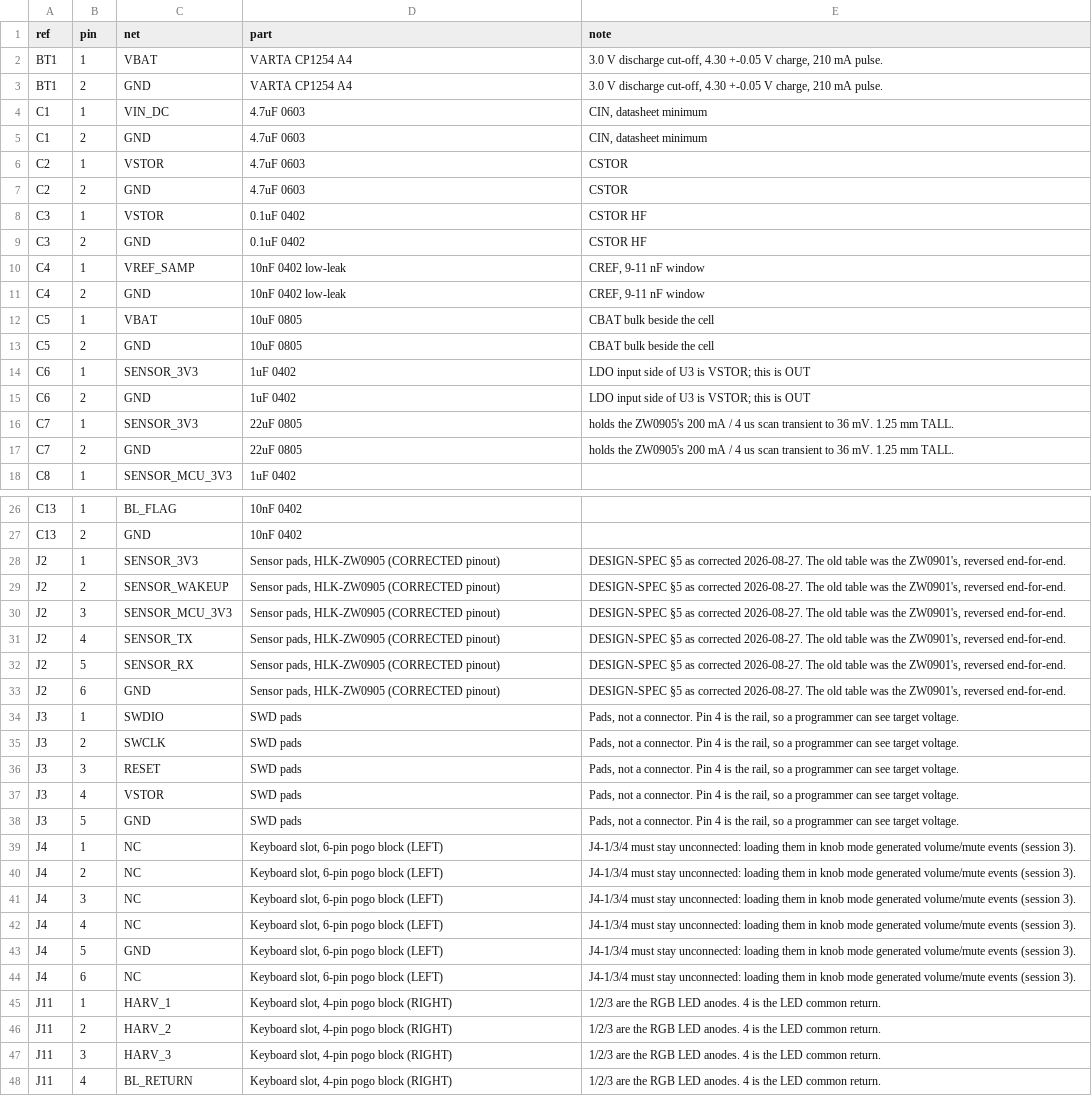
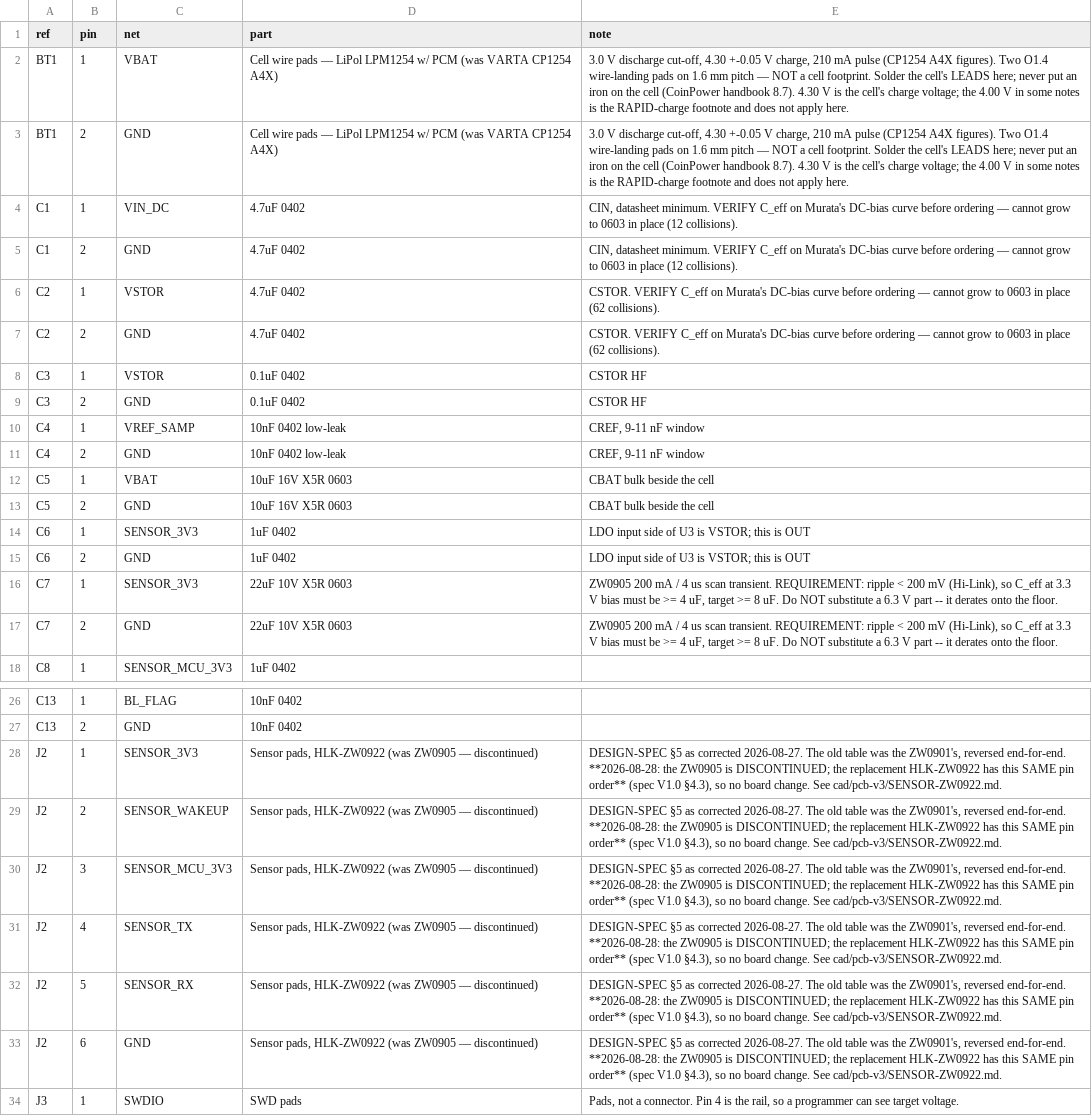
Before and after one commit to Drivera0/touch-id-public, a CSV file: cad/pcb-v3/netlist_v3.csv, drawn as a sheet; only a part is shown, gaps mark what is left out; the shorter side is filled out with more unchanged rows; the diff covers the shown part only; the diff names each change by its address in the sheet, - before the commit and + after, or states it on an @@ line.

Commit message:
C1/C2 DC bias is NOT a free fix; fix the netlist at its SOURCE not its output
TWO findings.

1) C1/C2 cannot grow to 0603 in place. Measured on the routed board: growing
   either from its 0402 land (1.34 x 0.54) to 0603 (2.20 x 1.00) collides with
   12 neighbouring pads/tracks for C1 and 62 for C2. So if no 0402 part clears
   4.7 uF EFFECTIVE, this is a re-place and re-route, not a BOM swap. I had
   implied it was cheap either way; it is only cheap in one branch.
   Also corrected the bias figure: it is 3.912 V max on VSTOR (and ~3.68 V on
   VIN_DC), not the 4.3 V older notes assumed -- that dated from when VBAT_OV
   was 4.246. Lower bias, less loss, so the odds are better than documented.
   Mitigating: the cell sits on VBAT_SEC tied to VSTOR in normal running, so
   the 4.7 uF matters most at COLD START with a flat cell.

2) NETLIST-V3.md is GENERATED and I was hand-editing it. Its header says so.
   The source netlist_v3.py was already correct (C1/C2 '4.7uF 0402',
   C5 '10uF 16V X5R 0603'); the markdown was stale output that had never been
   regenerated, which is why it read 0603/0805. My hand-edits would have been
   silently wiped on the next export -- and the BT1 note I wrote earlier WAS
   wiped by this regeneration.

   Moved everything into netlist_v3.py and regenerated: J2 now names the
   ZW0922, C1/C2 carry the verify-before-ordering warning, and BT1 records
   that it is wire pads not a footprint, that 4.30 V is correct (4.00 V is the
   rapid-charge footnote), and that the part is moving to the LiPol LPM1254.

preflight unchanged: 0 blockers, 2 warnings.

```diff
--- a/cad/pcb-v3/netlist_v3.csv
+++ b/cad/pcb-v3/netlist_v3.csv
-D2:D3 (part): VARTA CP1254 A4
+D2:D3 (part): Cell wire pads — LiPol LPM1254 w/ PCM (was VARTA CP1254 A4X)
-E2:E3 (note): …210 mA pulse.
+E2:E3 (note): …210 mA pulse (CP1254 A4X figures). Two O1.4 wire-landing pads on 1.6 mm pitch — NOT a cell footprint. Solder the cell's LEADS here; never put an iron on the cell (CoinPower handbook 8.7). 4.30 V is the cell's charge voltage; the 4.00 V in some notes is the RAPID-charge footnote and does not apply here.
-D4:D7 (part): 4.7uF 0603
+D4:D7 (part): 4.7uF 0402
-E4:E5 (note): CIN, datasheet minimum
+E4:E5 (note): CIN, datasheet minimum. VERIFY C_eff on Murata's DC-bias curve before ordering — cannot grow to 0603 in place (12 collisions).
-E6:E7 (note): CSTOR
+E6:E7 (note): CSTOR. VERIFY C_eff on Murata's DC-bias curve before ordering — cannot grow to 0603 in place (62 collisions).
-D12:D13 (part): 10uF 0805
+D12:D13 (part): 10uF 16V X5R 0603
-D16:D17 (part): 22uF 0805
+D16:D17 (part): 22uF 10V X5R 0603
-E16:E17 (note): holds the ZW0905's 200 mA / 4 us scan transient to 36 mV. 1.25 mm TALL.
+E16:E17 (note): ZW0905 200 mA / 4 us scan transient. REQUIREMENT: ripple < 200 mV (Hi-Link), so C_eff at 3.3 V bias must be >= 4 uF, target >= 8 uF. Do NOT substitute a 6.3 V part -- it derates onto the floor.
-D28:D33 (part): Sensor pads, HLK-ZW0905 (CORRECTED pinout)
+D28:D33 (part): Sensor pads, HLK-ZW0922 (was ZW0905 — discontinued)
-E28:E33 (note): …reversed end-for-end.
+E28:E33 (note): …reversed end-for-end. **2026-08-28: the ZW0905 is DISCONTINUED; the replacement HLK-ZW0922 has this SAME pin order** (spec V1.0 §4.3), so no board change. See cad/pcb-v3/SENSOR-ZW0922.md.
```
Also changed, not shown: 6 edited cells elsewhere in this file, 4 other files.
